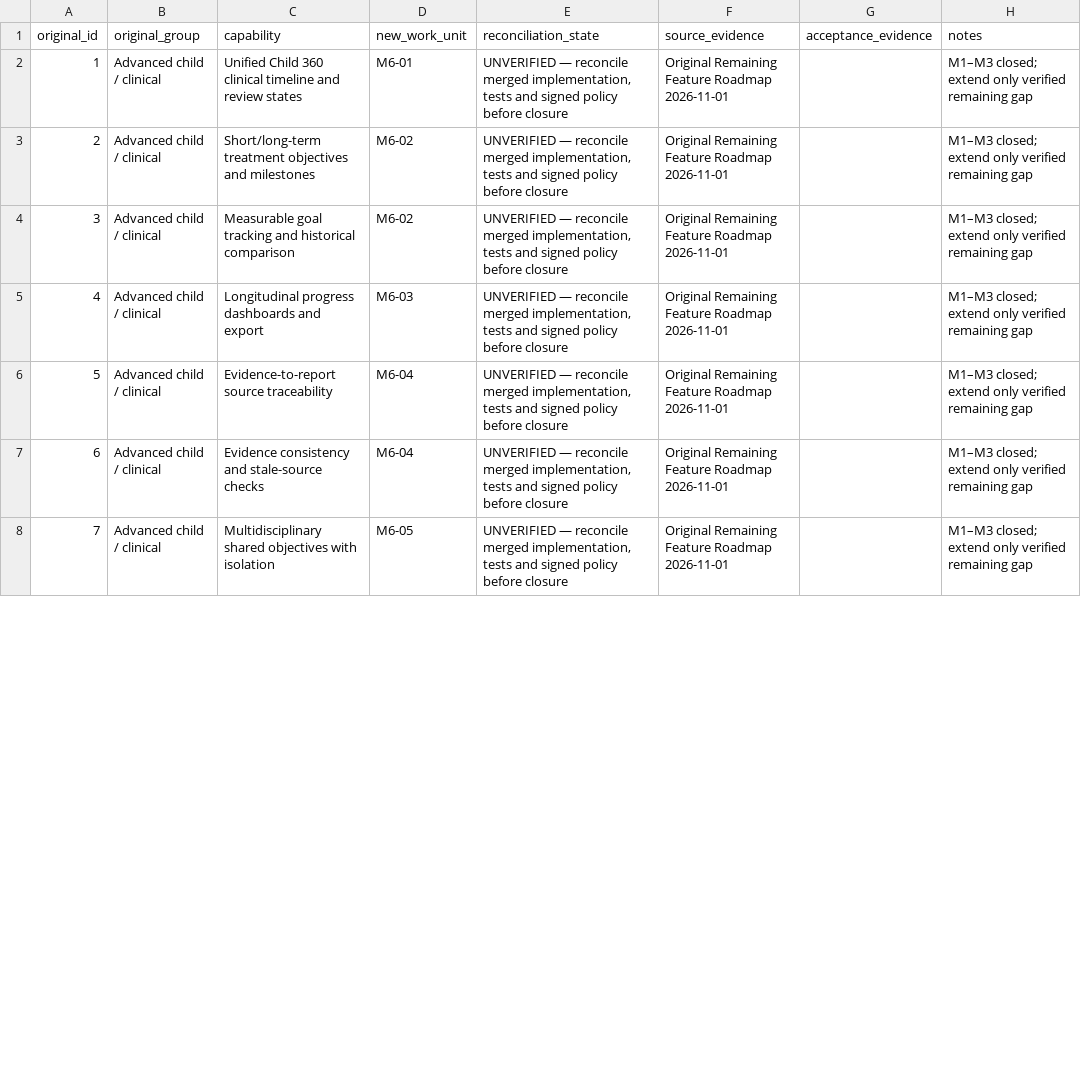
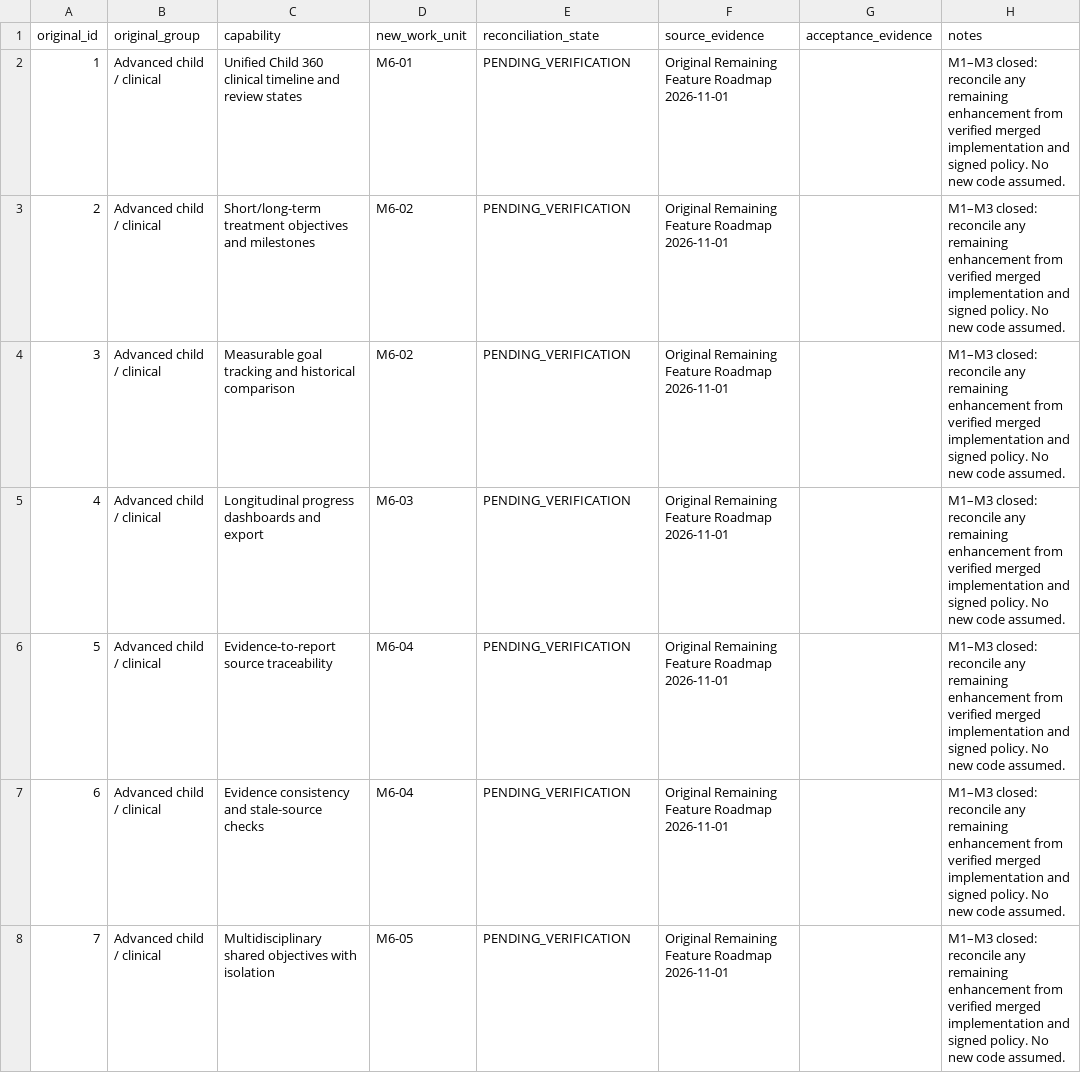
Before and after one commit to NTinkicht/TheraBridge-Emergent, a CSV file: docs/roadmap/M4-01-66-FEATURE-CROSSWALK.csv, drawn as a sheet; only a part is shown; the diff covers the shown part only.

Commit message:
fix(M4-01): reconcile owner routes, policy gates and WF-X6 V2 scope

```diff
--- a/docs/roadmap/M4-01-66-FEATURE-CROSSWALK.csv
+++ b/docs/roadmap/M4-01-66-FEATURE-CROSSWALK.csv
@@ -2,7 +2,7 @@ original_id,original_group,capability,new_work_unit,reconciliation_state,source_
-"1","Advanced child / clinical","Unified Child 360 clinical timeline and review states","M6-01","UNVERIFIED — reconcile merged implementation, tests and signed policy before closure","Original Remaining Feature Roadmap 2026-11-01","","M1–M3 closed; extend only verified remaining gap"
-"2","Advanced child / clinical","Short/long-term treatment objectives and milestones","M6-02","UNVERIFIED — reconcile merged implementation, tests and signed policy before closure","Original Remaining Feature Roadmap 2026-11-01","","M1–M3 closed; extend only verified remaining gap"
-"3","Advanced child / clinical","Measurable goal tracking and historical comparison","M6-02","UNVERIFIED — reconcile merged implementation, tests and signed policy before closure","Original Remaining Feature Roadmap 2026-11-01","","M1–M3 closed; extend only verified remaining gap"
-"4","Advanced child / clinical","Longitudinal progress dashboards and export","M6-03","UNVERIFIED — reconcile merged implementation, tests and signed policy before closure","Original Remaining Feature Roadmap 2026-11-01","","M1–M3 closed; extend only verified remaining gap"
-"5","Advanced child / clinical","Evidence-to-report source traceability","M6-04","UNVERIFIED — reconcile merged implementation, tests and signed policy before closure","Original Remaining Feature Roadmap 2026-11-01","","M1–M3 closed; extend only verified remaining gap"
-"6","Advanced child / clinical","Evidence consistency and stale-source checks","M6-04","UNVERIFIED — reconcile merged implementation, tests and signed policy before closure","Original Remaining Feature Roadmap 2026-11-01","","M1–M3 closed; extend only verified remaining gap"
-"7","Advanced child / clinical","Multidisciplinary shared objectives with isolation","M6-05","UNVERIFIED — reconcile merged implementation, tests and signed policy before closure","Original Remaining Feature Roadmap 2026-11-01","","M1–M3 closed; extend only verified remaining gap"
+"1","Advanced child / clinical","Unified Child 360 clinical timeline and review states","M6-01","PENDING_VERIFICATION","Original Remaining Feature Roadmap 2026-11-01","","M1–M3 closed: reconcile any remaining enhancement from verified merged implementation and signed policy. No new code assumed."
+"2","Advanced child / clinical","Short/long-term treatment objectives and milestones","M6-02","PENDING_VERIFICATION","Original Remaining Feature Roadmap 2026-11-01","","M1–M3 closed: reconcile any remaining enhancement from verified merged implementation and signed policy. No new code assumed."
+"3","Advanced child / clinical","Measurable goal tracking and historical comparison","M6-02","PENDING_VERIFICATION","Original Remaining Feature Roadmap 2026-11-01","","M1–M3 closed: reconcile any remaining enhancement from verified merged implementation and signed policy. No new code assumed."
+"4","Advanced child / clinical","Longitudinal progress dashboards and export","M6-03","PENDING_VERIFICATION","Original Remaining Feature Roadmap 2026-11-01","","M1–M3 closed: reconcile any remaining enhancement from verified merged implementation and signed policy. No new code assumed."
+"5","Advanced child / clinical","Evidence-to-report source traceability","M6-04","PENDING_VERIFICATION","Original Remaining Feature Roadmap 2026-11-01","","M1–M3 closed: reconcile any remaining enhancement from verified merged implementation and signed policy. No new code assumed."
+"6","Advanced child / clinical","Evidence consistency and stale-source checks","M6-04","PENDING_VERIFICATION","Original Remaining Feature Roadmap 2026-11-01","","M1–M3 closed: reconcile any remaining enhancement from verified merged implementation and signed policy. No new code assumed."
+"7","Advanced child / clinical","Multidisciplinary shared objectives with isolation","M6-05","PENDING_VERIFICATION","Original Remaining Feature Roadmap 2026-11-01","","M1–M3 closed: reconcile any remaining enhancement from verified merged implementation and signed policy. No new code assumed."
```
Also changed, not shown: 119 edited cells elsewhere in this file.
